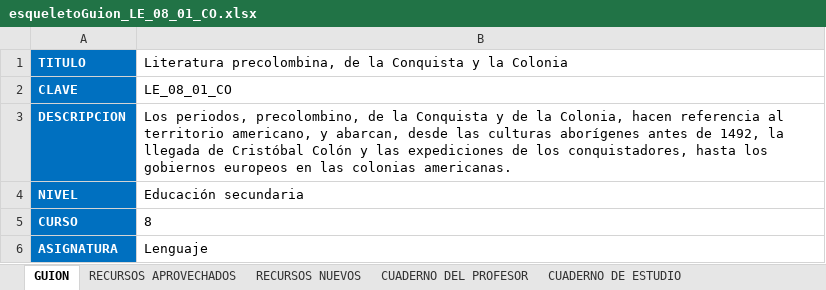
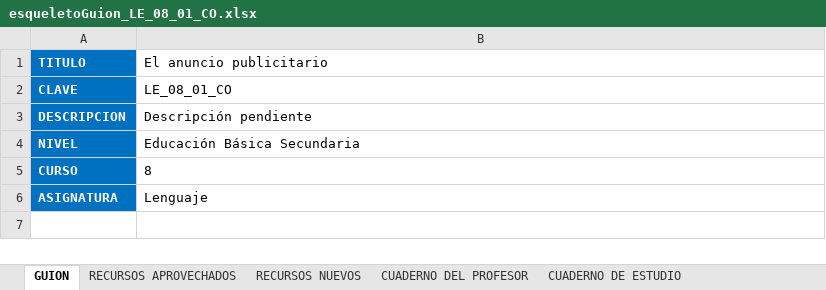
Before and after one commit to AulaPlanetaColombia/Lenguaje, an Excel workbook: fuentes/contenidos/grado08/guion01/esqueletoGuion_LE_08_01_CO.xlsx, sheet GUION, drawn as a sheet; values as stored, in another font and other column widths than the file's, no borders; the diff names each change by its address in the sheet, - before the commit and + after, or states it on an @@ line.

```diff
--- a/fuentes/contenidos/grado08/guion01/esqueletoGuion_LE_08_01_CO.xlsx (sheet GUION)
+++ b/fuentes/contenidos/grado08/guion01/esqueletoGuion_LE_08_01_CO.xlsx (sheet GUION)
-B1: Literatura precolombina, de la Conquista y la Colonia
+B1: El anuncio publicitario
-B3 (El anuncio publicitario): Los periodos, precolombino, de la Conquista y de la Colonia, hacen referencia al territorio americano, y abarcan, desde las culturas aborígenes antes de 1492, la llegada de Cristóbal Colón y las expediciones de los conquistadores, hasta los gobiernos europeos en las colonias americanas.
+B3 (El anuncio publicitario): Descripción pendiente
-B4 (El anuncio publicitario): Educación secundaria
+B4 (El anuncio publicitario): Educación Básica Secundaria
```
Also changed, not shown: sheet CUADERNO DE ESTUDIO, sheet RECURSOS APROVECHADOS, sheet CUADERNO DEL PROFESOR, sheet RECURSOS NUEVOS, 1 other file.
